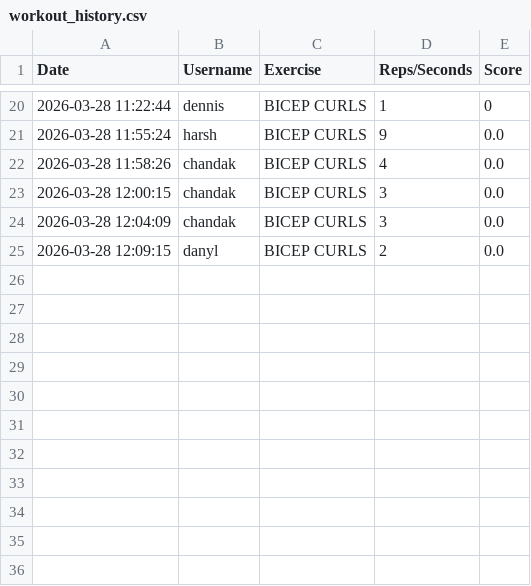
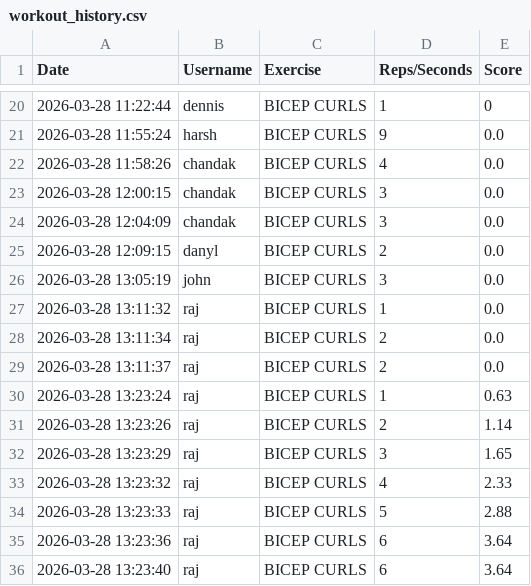
Before and after one commit to Harsh-jha-git/AI-powered-Gym-Trainer, a CSV file: STORAGE/workout_history.csv, drawn as a sheet; only a part is shown, gaps mark what is left out.

Commit message:
Added score counter

```diff
--- a/STORAGE/workout_history.csv
+++ b/STORAGE/workout_history.csv
@@ -25 +25,12 @@ Date,Username,Exercise,Reps/Seconds,Score
 2026-03-28 12:09:15,danyl,BICEP CURLS,2,0.0
+2026-03-28 13:05:19,john,BICEP CURLS,3,0.0
+2026-03-28 13:11:32,raj,BICEP CURLS,1,0.0
+2026-03-28 13:11:34,raj,BICEP CURLS,2,0.0
+2026-03-28 13:11:37,raj,BICEP CURLS,2,0.0
+2026-03-28 13:23:24,raj,BICEP CURLS,1,0.63
+2026-03-28 13:23:26,raj,BICEP CURLS,2,1.14
+2026-03-28 13:23:29,raj,BICEP CURLS,3,1.65
+2026-03-28 13:23:32,raj,BICEP CURLS,4,2.33
+2026-03-28 13:23:33,raj,BICEP CURLS,5,2.88
+2026-03-28 13:23:36,raj,BICEP CURLS,6,3.64
+2026-03-28 13:23:40,raj,BICEP CURLS,6,3.64
```
Also changed, not shown: 5 other files.
